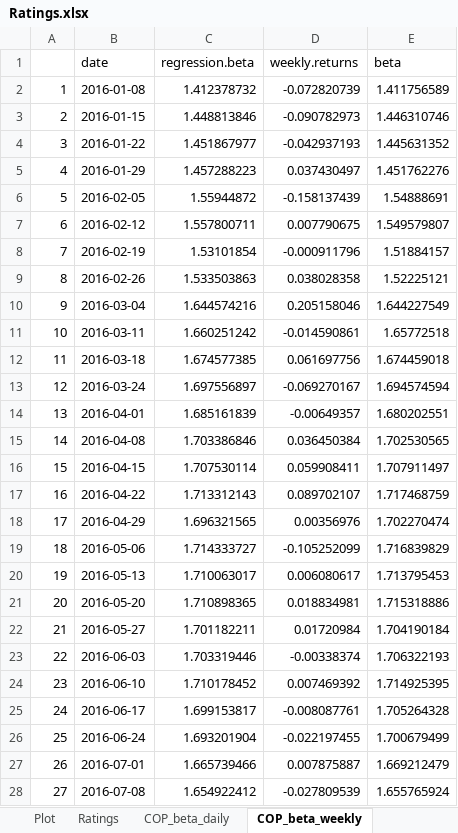
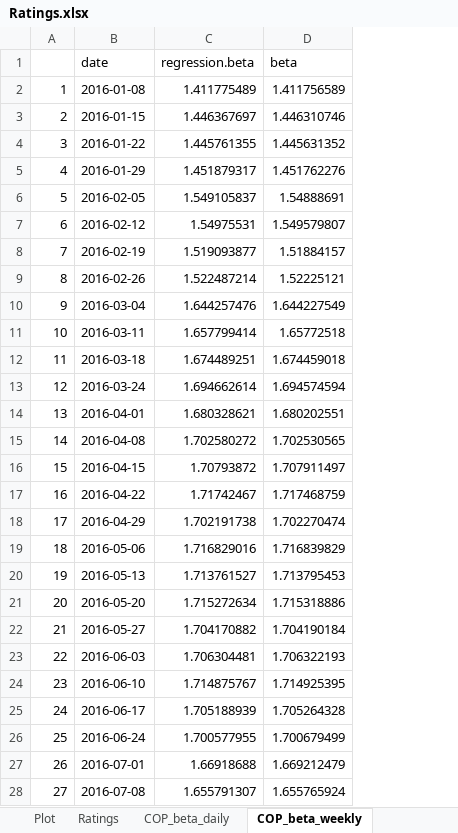
Before and after one commit to dwisak/CorporateFinance, an Excel workbook: HW2/OutputFiles/Ratings.xlsx, sheet COP_beta_weekly, drawn as a sheet; only a part is shown; values as stored, in another font and other column widths than the file's, no borders; the diff covers the shown part only; the diff names each change by its address in the sheet, - before the commit and + after, or states it on an @@ line.

```diff
--- a/HW2/OutputFiles/Ratings.xlsx (sheet COP_beta_weekly)
+++ b/HW2/OutputFiles/Ratings.xlsx (sheet COP_beta_weekly)
-column D (weekly.returns), rows 2-28: -0.072820739 | -0.090782973 | -0.042937193 | 0.037430497 | -0.158137439 | 0.007790675 | -0.000911796 | 0.038028358 | 0.205158046 | -0.014590861 | 0.061697756 | -0.069270167 | -0.00649357 | 0.036450384 | 0.059908411 | 0.089702107 | 0.00356976 | -0.105252099 | 0.006080617 | 0.018834981 | 0.01720984 | -0.00338374 | 0.007469392 | -0.008087761 | -0.022197455 | 0.007875887 | -0.027809539
-C2 (regression.beta): 1.412378732
+C2 (regression.beta): 1.411775489
-C3 (regression.beta): 1.448813846
+C3 (regression.beta): 1.446367697
-C4 (regression.beta): 1.451867977
+C4 (regression.beta): 1.445761355
-C5 (regression.beta): 1.457288223
+C5 (regression.beta): 1.451879317
-C6 (regression.beta): 1.55944872
+C6 (regression.beta): 1.549105837
-C7 (regression.beta): 1.557800711
+C7 (regression.beta): 1.54975531
-C8 (regression.beta): 1.53101854
+C8 (regression.beta): 1.519093877
-C9 (regression.beta): 1.533503863
+C9 (regression.beta): 1.522487214
-C10 (regression.beta): 1.644574216
+C10 (regression.beta): 1.644257476
-C11 (regression.beta): 1.660251242
+C11 (regression.beta): 1.657799414
-C12 (regression.beta): 1.674577385
+C12 (regression.beta): 1.674489251
-C13 (regression.beta): 1.697556897
+C13 (regression.beta): 1.694662614
-C14 (regression.beta): 1.685161839
+C14 (regression.beta): 1.680328621
-C15 (regression.beta): 1.703386846
+C15 (regression.beta): 1.702580272
-C16 (regression.beta): 1.707530114
+C16 (regression.beta): 1.70793872
-C17 (regression.beta): 1.713312143
+C17 (regression.beta): 1.71742467
-C18 (regression.beta): 1.696321565
+C18 (regression.beta): 1.702191738
-C19 (regression.beta): 1.714333727
+C19 (regression.beta): 1.716829016
-C20 (regression.beta): 1.710063017
+C20 (regression.beta): 1.713761527
-C21 (regression.beta): 1.710898365
+C21 (regression.beta): 1.715272634
-C22 (regression.beta): 1.701182211
+C22 (regression.beta): 1.704170882
-C23 (regression.beta): 1.703319446
+C23 (regression.beta): 1.706304481
-C24 (regression.beta): 1.710178452
+C24 (regression.beta): 1.714875767
-C25 (regression.beta): 1.699153817
+C25 (regression.beta): 1.705188939
-C26 (regression.beta): 1.693201904
+C26 (regression.beta): 1.700577955
-C27 (regression.beta): 1.665739466
+C27 (regression.beta): 1.66918688
-C28 (regression.beta): 1.654922412
+C28 (regression.beta): 1.655791307
```
Also changed, not shown: 234 edited cells elsewhere in this sheet, sheet COP_beta_daily, sheet COP_beta_monthly, charts or pictures, 3 other files.
